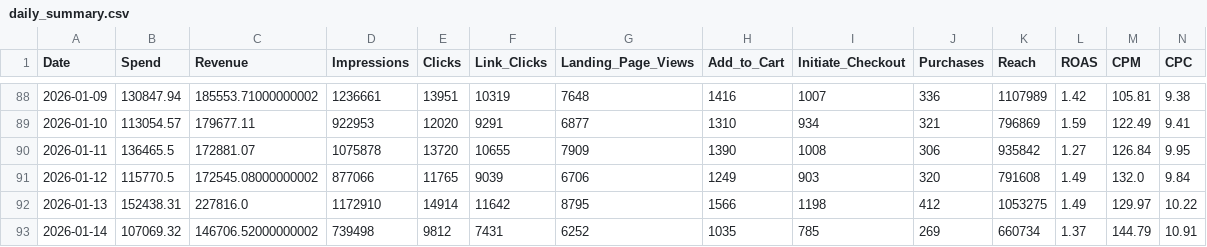
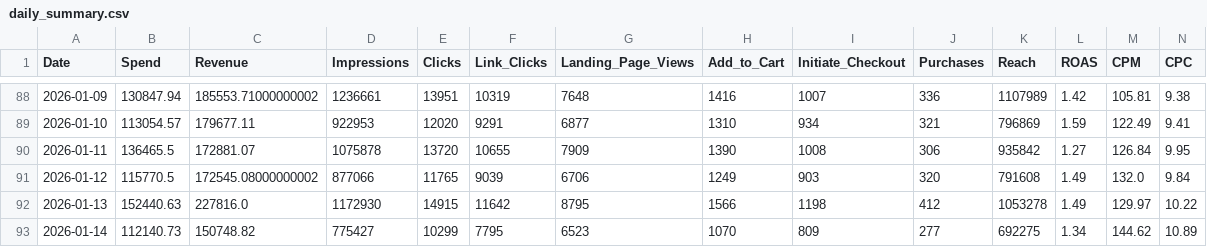
Before and after one commit to sreepathiyogi-blip/meta-live-dashboard, a CSV file: daily_summary.csv, drawn as a sheet; only a part is shown, gaps mark what is left out; the diff covers the shown part only; the diff names each change by its address in the sheet, - before the commit and + after, or states it on an @@ line.

```diff
--- a/daily_summary.csv
+++ b/daily_summary.csv
-B92 (Spend): 152438.31
+B92 (Spend): 152440.63
-D92 (Impressions): 1172910
+D92 (Impressions): 1172930
-E92 (Clicks): 14914
+E92 (Clicks): 14915
-K92 (Reach): 1053275
+K92 (Reach): 1053278
-B93 (Spend): 107069.32
+B93 (Spend): 112140.73
-C93 (Revenue): 146706.52000000002
+C93 (Revenue): 150748.82
-D93 (Impressions): 739498
+D93 (Impressions): 775427
-E93 (Clicks): 9812
+E93 (Clicks): 10299
-F93 (Link_Clicks): 7431
+F93 (Link_Clicks): 7795
-G93 (Landing_Page_Views): 6252
+G93 (Landing_Page_Views): 6523
-H93 (Add_to_Cart): 1035
+H93 (Add_to_Cart): 1070
-I93 (Initiate_Checkout): 785
+I93 (Initiate_Checkout): 809
-J93 (Purchases): 269
+J93 (Purchases): 277
-K93 (Reach): 660734
+K93 (Reach): 692275
-L93 (ROAS): 1.37
+L93 (ROAS): 1.34
-M93 (CPM): 144.79
+M93 (CPM): 144.62
-N93 (CPC): 10.91
+N93 (CPC): 10.89
```
Also changed, not shown: 1 edited cell elsewhere in this file, complete_campaign_data.csv, live_summary.csv, 2 other files.
